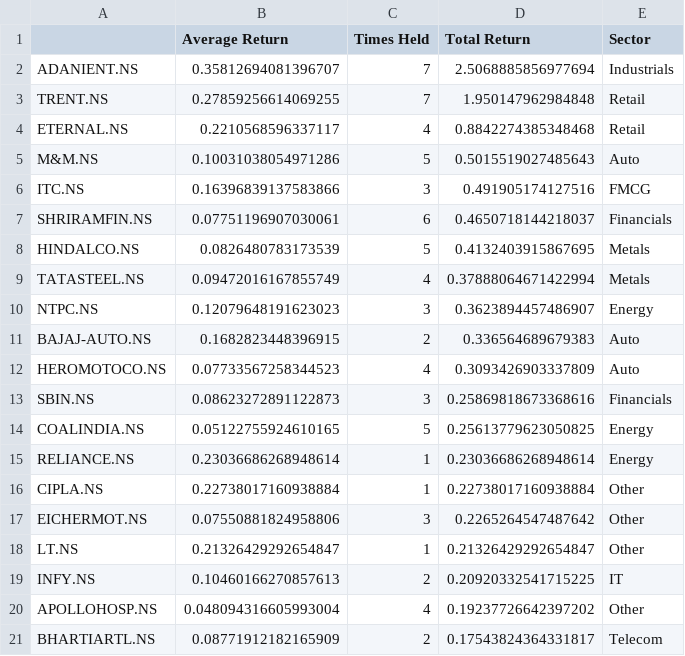
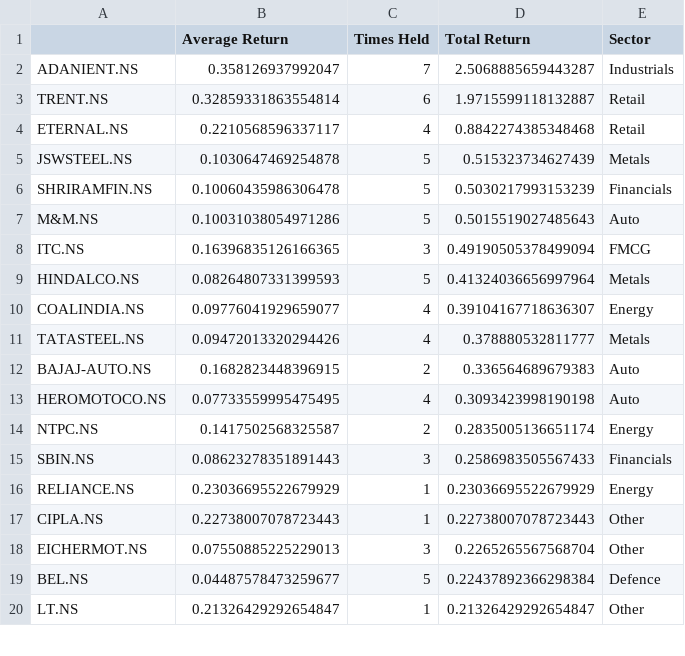
Before and after one commit to nagulapatisaiashwin-lab/Quant-Momentum-Strategy, a CSV file: notebooks/Research/momentum_driven_sector_rotation/results/top_contributors.csv, drawn as a sheet; only a part is shown; the diff covers the shown part only.

Commit message:
Finalize V1 momentum sector rotation research

```diff
--- a/notebooks/Research/momentum_driven_sector_rotation/results/top_contributors.csv
+++ b/notebooks/Research/momentum_driven_sector_rotation/results/top_contributors.csv
@@ -1,21 +1,20 @@
 ,Average Return,Times Held,Total Return,Sector
-ADANIENT.NS,0.35812694081396707,7,2.5068885856977694,Industrials
-TRENT.NS,0.27859256614069255,7,1.950147962984848,Retail
+ADANIENT.NS,0.358126937992047,7,2.5068885659443287,Industrials
+TRENT.NS,0.32859331863554814,6,1.9715599118132887,Retail
 ETERNAL.NS,0.2210568596337117,4,0.8842274385348468,Retail
+JSWSTEEL.NS,0.1030647469254878,5,0.515323734627439,Metals
+SHRIRAMFIN.NS,0.10060435986306478,5,0.5030217993153239,Financials
 M&M.NS,0.10031038054971286,5,0.5015519027485643,Auto
-ITC.NS,0.16396839137583866,3,0.491905174127516,FMCG
-SHRIRAMFIN.NS,0.07751196907030061,6,0.4650718144218037,Financials
-HINDALCO.NS,0.0826480783173539,5,0.4132403915867695,Metals
-TATASTEEL.NS,0.09472016167855749,4,0.37888064671422994,Metals
-NTPC.NS,0.12079648191623023,3,0.3623894457486907,Energy
+ITC.NS,0.16396835126166365,3,0.49190505378499094,FMCG
+HINDALCO.NS,0.08264807331399593,5,0.41324036656997964,Metals
+COALINDIA.NS,0.09776041929659077,4,0.39104167718636307,Energy
+TATASTEEL.NS,0.09472013320294426,4,0.378880532811777,Metals
 BAJAJ-AUTO.NS,0.1682823448396915,2,0.336564689679383,Auto
-HEROMOTOCO.NS,0.07733567258344523,4,0.3093426903337809,Auto
-SBIN.NS,0.08623272891122873,3,0.25869818673368616,Financials
-COALINDIA.NS,0.05122755924610165,5,0.25613779623050825,Energy
-RELIANCE.NS,0.23036686268948614,1,0.23036686268948614,Energy
-CIPLA.NS,0.22738017160938884,1,0.22738017160938884,Other
-EICHERMOT.NS,0.07550881824958806,3,0.2265264547487642,Other
+HEROMOTOCO.NS,0.07733559995475495,4,0.3093423998190198,Auto
+NTPC.NS,0.1417502568325587,2,0.2835005136651174,Energy
+SBIN.NS,0.08623278351891443,3,0.2586983505567433,Financials
+RELIANCE.NS,0.23036695522679929,1,0.23036695522679929,Energy
+CIPLA.NS,0.22738007078723443,1,0.22738007078723443,Other
+EICHERMOT.NS,0.07550885225229013,3,0.2265265567568704,Other
+BEL.NS,0.04487578473259677,5,0.22437892366298384,Defence
 LT.NS,0.21326429292654847,1,0.21326429292654847,Other
-INFY.NS,0.10460166270857613,2,0.20920332541715225,IT
-APOLLOHOSP.NS,0.048094316605993004,4,0.19237726642397202,Other
-BHARTIARTL.NS,0.08771912182165909,2,0.17543824364331817,Telecom
```
Also changed, not shown: 12 added rows, 7 removed rows and 19 edited cells elsewhere in this file, notebooks/Research/momentum_driven_sector_rotation/results/yearly_performance.csv, 11 other files.
